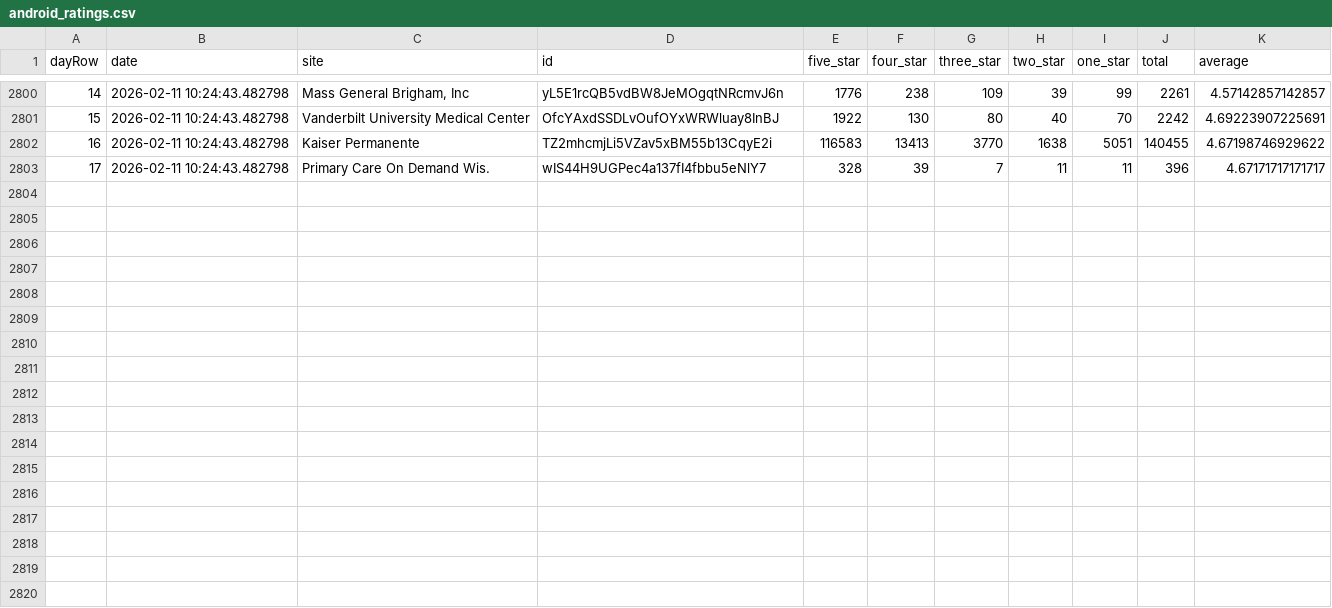
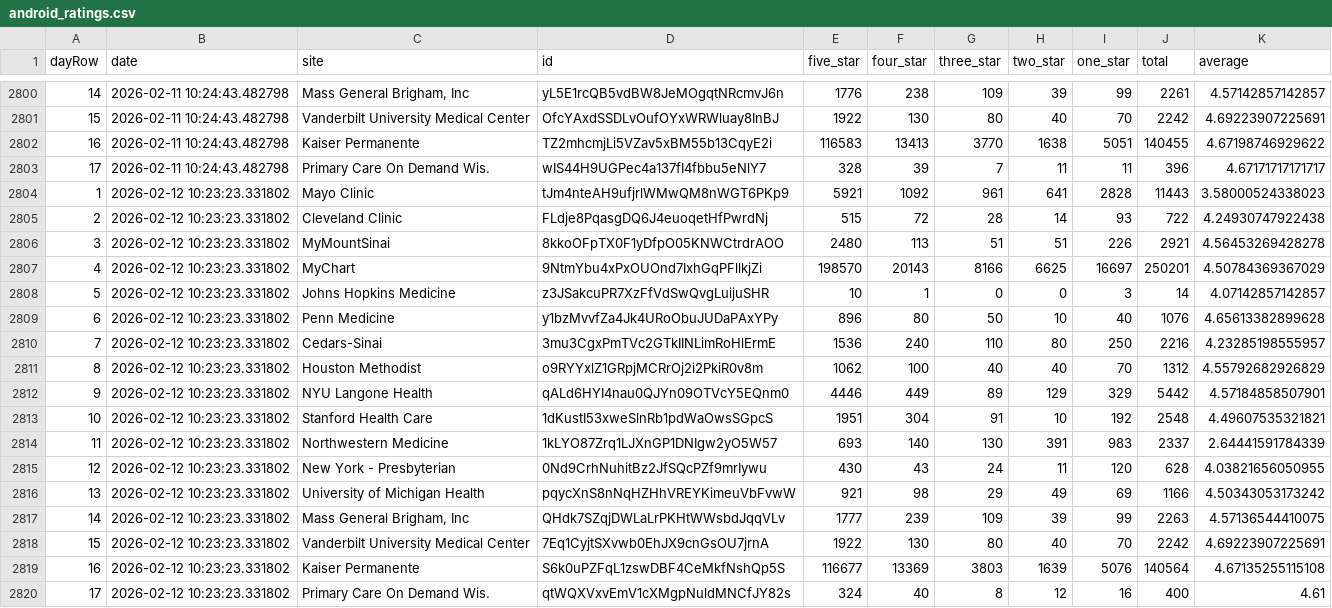
Before and after one commit to allen-black/android_scrape_update, a CSV file: android_ratings.csv, drawn as a sheet; only a part is shown, gaps mark what is left out; the diff names each change by its address in the sheet, - before the commit and + after, or states it on an @@ line.

```diff
--- a/android_ratings.csv
+++ b/android_ratings.csv
+row 2804: 1 | 2026-02-12 10:23:23.331802 | Mayo Clinic | tJm4nteAH9ufjrlWMwQM8nWGT6PKp9 | 5921 | 1092 | 961 | 641 | 2828 | 11443 | 3.58000524338023
+row 2805: 2 | 2026-02-12 10:23:23.331802 | Cleveland Clinic | FLdje8PqasgDQ6J4euoqetHfPwrdNj | 515 | 72 | 28 | 14 | 93 | 722 | 4.24930747922438
+row 2806: 3 | 2026-02-12 10:23:23.331802 | MyMountSinai | 8kkoOFpTX0F1yDfpO05KNWCtrdrAOO | 2480 | 113 | 51 | 51 | 226 | 2921 | 4.56453269428278
+row 2807: 4 | 2026-02-12 10:23:23.331802 | MyChart | 9NtmYbu4xPxOUOnd7IxhGqPFllkjZi | 198570 | 20143 | 8166 | 6625 | 16697 | 250201 | 4.50784369367029
+row 2808: 5 | 2026-02-12 10:23:23.331802 | Johns Hopkins Medicine | z3JSakcuPR7XzFfVdSwQvgLuijuSHR | 10 | 1 | 0 | 0 | 3 | 14 | 4.07142857142857
+row 2809: 6 | 2026-02-12 10:23:23.331802 | Penn Medicine | y1bzMvvfZa4Jk4URoObuJUDaPAxYPy | 896 | 80 | 50 | 10 | 40 | 1076 | 4.65613382899628
+row 2810: 7 | 2026-02-12 10:23:23.331802 | Cedars-Sinai | 3mu3CgxPmTVc2GTkIINLimRoHlErmE | 1536 | 240 | 110 | 80 | 250 | 2216 | 4.23285198555957
+row 2811: 8 | 2026-02-12 10:23:23.331802 | Houston Methodist | o9RYYxlZ1GRpjMCRrOj2i2PkiR0v8m | 1062 | 100 | 40 | 40 | 70 | 1312 | 4.55792682926829
+row 2812: 9 | 2026-02-12 10:23:23.331802 | NYU Langone Health | qALd6HYI4nau0QJYn09OTVcY5EQnm0 | 4446 | 449 | 89 | 129 | 329 | 5442 | 4.57184858507901
+row 2813: 10 | 2026-02-12 10:23:23.331802 | Stanford Health Care | 1dKustI53xweSlnRb1pdWaOwsSGpcS | 1951 | 304 | 91 | 10 | 192 | 2548 | 4.49607535321821
+row 2814: 11 | 2026-02-12 10:23:23.331802 | Northwestern Medicine | 1kLYO87Zrq1LJXnGP1DNIgw2yO5W57 | 693 | 140 | 130 | 391 | 983 | 2337 | 2.64441591784339
+row 2815: 12 | 2026-02-12 10:23:23.331802 | New York - Presbyterian | 0Nd9CrhNuhitBz2JfSQcPZf9mrIywu | 430 | 43 | 24 | 11 | 120 | 628 | 4.03821656050955
+row 2816: 13 | 2026-02-12 10:23:23.331802 | University of Michigan Health | pqycXnS8nNqHZHhVREYKimeuVbFvwW | 921 | 98 | 29 | 49 | 69 | 1166 | 4.50343053173242
+row 2817: 14 | 2026-02-12 10:23:23.331802 | Mass General Brigham, Inc | QHdk7SZqjDWLaLrPKHtWWsbdJqqVLv | 1777 | 239 | 109 | 39 | 99 | 2263 | 4.57136544410075
+row 2818: 15 | 2026-02-12 10:23:23.331802 | Vanderbilt University Medical Center | 7Eq1CyjtSXvwb0EhJX9cnGsOU7jrnA | 1922 | 130 | 80 | 40 | 70 | 2242 | 4.69223907225691
+row 2819: 16 | 2026-02-12 10:23:23.331802 | Kaiser Permanente | S6k0uPZFqL1zswDBF4CeMkfNshQp5S | 116677 | 13369 | 3803 | 1639 | 5076 | 140564 | 4.67135255115108
+row 2820: 17 | 2026-02-12 10:23:23.331802 | Primary Care On Demand Wis. | qtWQXVxvEmV1cXMgpNuldMNCfJY82s | 324 | 40 | 8 | 12 | 16 | 400 | 4.61
```
